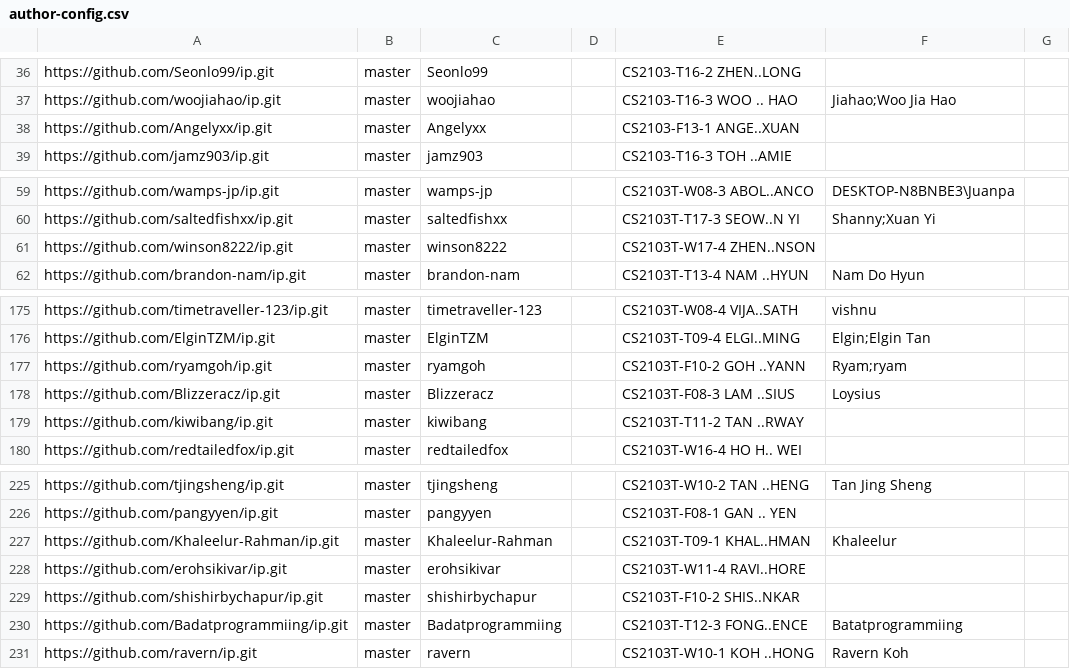
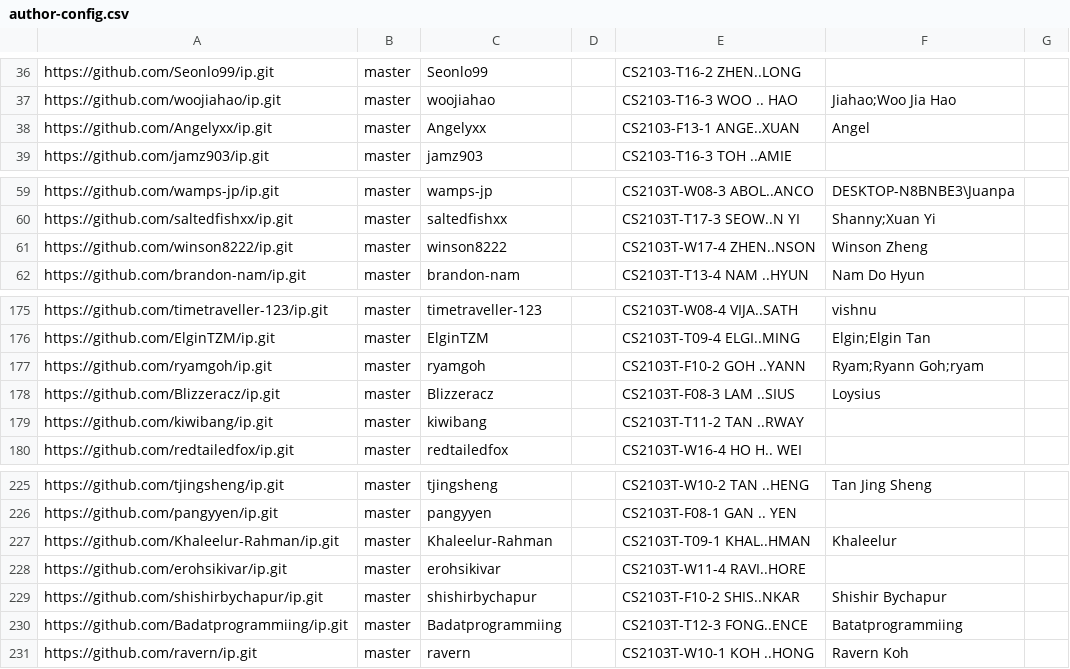
Before and after one commit to nus-cs2103-AY2324S1/ip-dashboard, a CSV file: configs/author-config.csv, drawn as a sheet; only a part is shown, gaps mark what is left out.

Commit message:
Update configs

```diff
--- a/configs/author-config.csv
+++ b/configs/author-config.csv
@@ -37,3 +37,3 @@ https://github.com/Seonlo99/ip.git,master,Seonlo99,,CS2103-T16-2 ZHEN..LONG,,
 https://github.com/woojiahao/ip.git,master,woojiahao,,CS2103-T16-3 WOO .. HAO,Jiahao;Woo Jia Hao,
-https://github.com/Angelyxx/ip.git,master,Angelyxx,,CS2103-F13-1 ANGE..XUAN,,
+https://github.com/Angelyxx/ip.git,master,Angelyxx,,CS2103-F13-1 ANGE..XUAN,Angel,
 https://github.com/jamz903/ip.git,master,jamz903,,CS2103-T16-3 TOH ..AMIE,,
@@ -60,3 +60,3 @@ https://github.com/wamps-jp/ip.git,master,wamps-jp,,CS2103T-W08-3 ABOL..ANCO,DES
 https://github.com/saltedfishxx/ip.git,master,saltedfishxx,,CS2103T-T17-3 SEOW..N YI,Shanny;Xuan Yi,
-https://github.com/winson8222/ip.git,master,winson8222,,CS2103T-W17-4 ZHEN..NSON,,
+https://github.com/winson8222/ip.git,master,winson8222,,CS2103T-W17-4 ZHEN..NSON,Winson Zheng,
 https://github.com/brandon-nam/ip.git,master,brandon-nam,,CS2103T-T13-4 NAM ..HYUN,Nam Do Hyun,
@@ -176,3 +176,3 @@ https://github.com/timetraveller-123/ip.git,master,timetraveller-123,,CS2103T-W0
 https://github.com/ElginTZM/ip.git,master,ElginTZM,,CS2103T-T09-4 ELGI..MING,Elgin;Elgin Tan,
-https://github.com/ryamgoh/ip.git,master,ryamgoh,,CS2103T-F10-2 GOH ..YANN,Ryam;ryam,
+https://github.com/ryamgoh/ip.git,master,ryamgoh,,CS2103T-F10-2 GOH ..YANN,Ryam;Ryann Goh;ryam,
 https://github.com/Blizzeracz/ip.git,master,Blizzeracz,,CS2103T-F08-3 LAM ..SIUS,Loysius,
@@ -228,3 +228,3 @@ https://github.com/Khaleelur-Rahman/ip.git,master,Khaleelur-Rahman,,CS2103T-T09-
 https://github.com/erohsikivar/ip.git,master,erohsikivar,,CS2103T-W11-4 RAVI..HORE,,
-https://github.com/shishirbychapur/ip.git,master,shishirbychapur,,CS2103T-F10-2 SHIS..NKAR,,
+https://github.com/shishirbychapur/ip.git,master,shishirbychapur,,CS2103T-F10-2 SHIS..NKAR,Shishir Bychapur,
 https://github.com/Badatprogrammiing/ip.git,master,Badatprogrammiing,,CS2103T-T12-3 FONG..ENCE,Batatprogrammiing,
```
